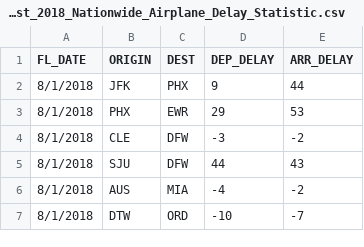
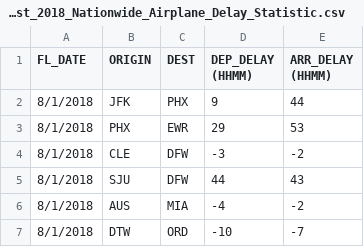
Before and after one commit to T-Pakorn/PROBABILITY-AND-STATISTICS-2020, a CSV file: August_2018_Nationwide_Airplane_Delay_Statistic.csv, drawn as a sheet; only a part is shown.

```diff
--- a/August_2018_Nationwide_Airplane_Delay_Statistic.csv
+++ b/August_2018_Nationwide_Airplane_Delay_Statistic.csv
@@ -1,2 +1,2 @@
-FL_DATE,ORIGIN,DEST,DEP_DELAY,ARR_DELAY
+FL_DATE,ORIGIN,DEST,DEP_DELAY (HHMM),ARR_DELAY (HHMM)
 8/1/2018,JFK,PHX,9,44
```
Also changed, not shown: 4 other files.
